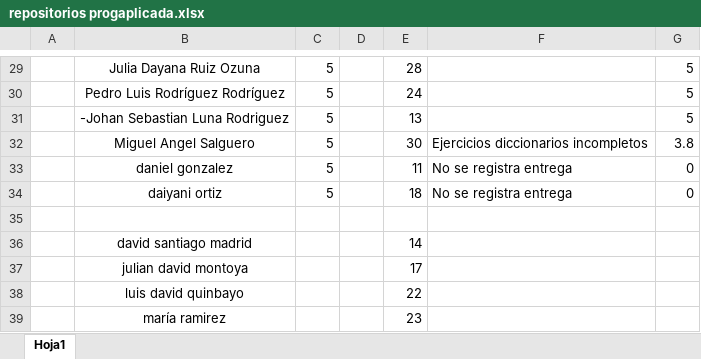
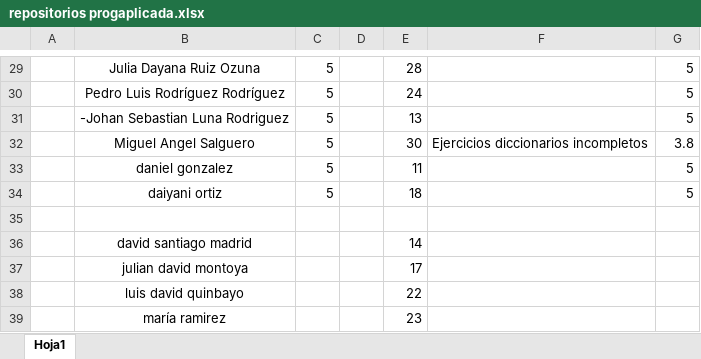
Before and after one commit to caasalazarsa/ProgramacionAplicada, an Excel workbook: Revisiones_repositorios/repositorios progaplicada.xlsx, sheet Hoja1, drawn as a sheet; only a part is shown, gaps mark what is left out; values as stored, in another font and other column widths than the file's, no borders; the diff names each change by its address in the sheet, - before the commit and + after, or states it on an @@ line.

Commit message:
notas actualizadas 2

```diff
--- a/Revisiones_repositorios/repositorios progaplicada.xlsx (sheet Hoja1)
+++ b/Revisiones_repositorios/repositorios progaplicada.xlsx (sheet Hoja1)
-F33:F34: No se registra entrega
+F33:F34: (empty)
-G33:G34: 0
+G33:G34: 5
```
